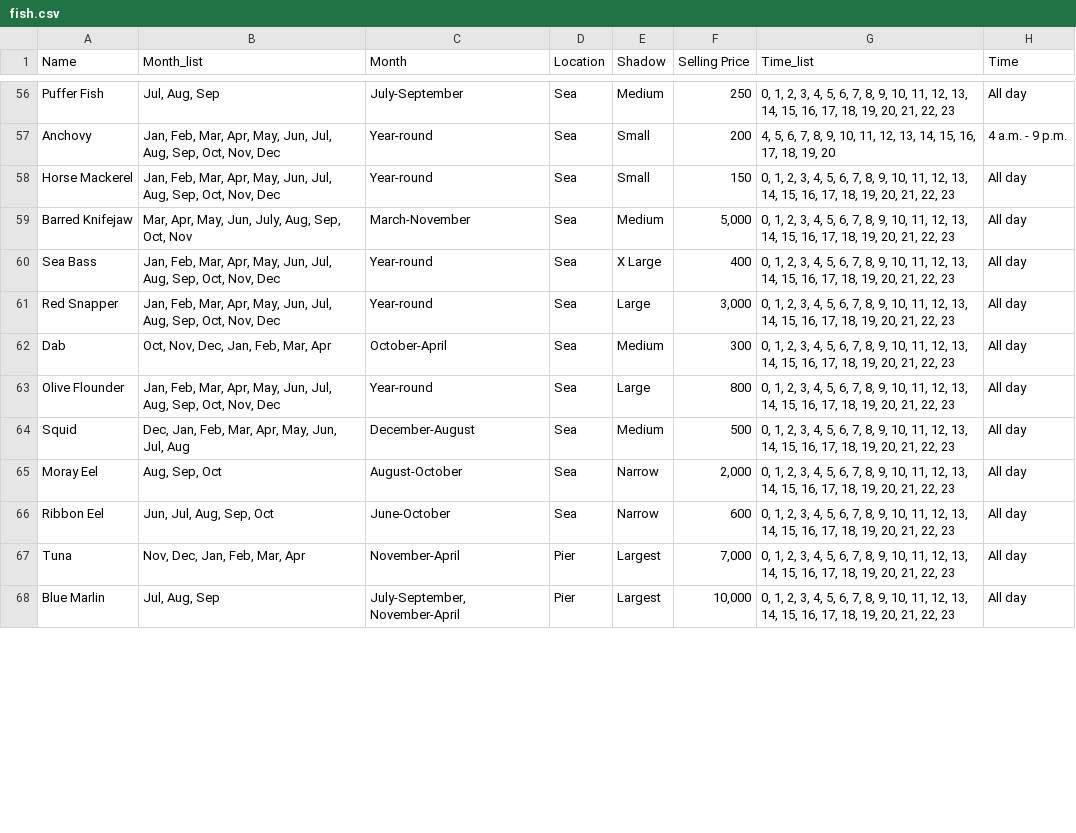
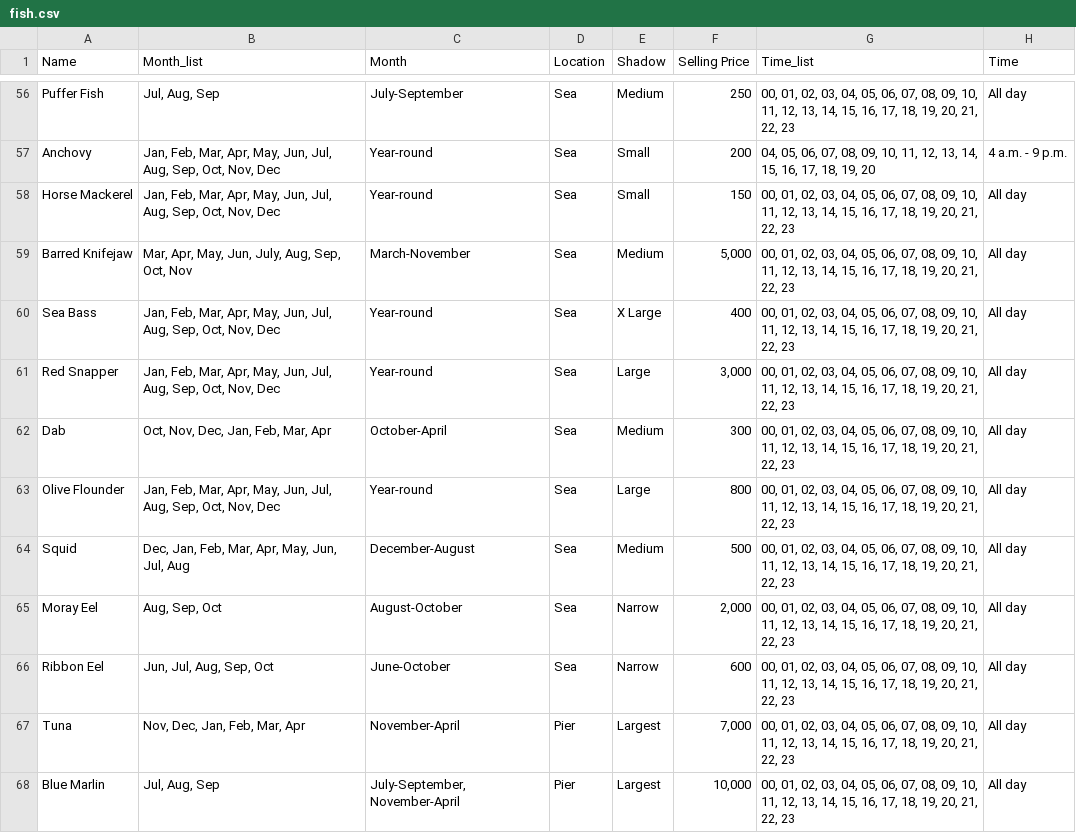
Before and after one commit to axel-durham/cs50.axeldurham.com, a CSV file: fish.csv, drawn as a sheet; only a part is shown, gaps mark what is left out; the diff covers the shown part only; the diff names each change by its address in the sheet, - before the commit and + after, or states it on an @@ line.

Commit message:
Add leading zeros to single digit times

```diff
--- a/fish.csv
+++ b/fish.csv
-G56 (Time_list): 0, 1, 2, 3, 4, 5, 6, 7, 8, 9, 10, 11,…
+G56 (Time_list): 00, 01, 02, 03, 04, 05, 06, 07, 08, 09, 10, 11,…
-G57 (Time_list): 4, 5, 6, 7, 8, 9, 10, 11,…
+G57 (Time_list): 04, 05, 06, 07, 08, 09, 10, 11,…
-G58:G68 (Time_list): 0, 1, 2, 3, 4, 5, 6, 7, 8, 9, 10, 11,…
+G58:G68 (Time_list): 00, 01, 02, 03, 04, 05, 06, 07, 08, 09, 10, 11,…
```
Also changed, not shown: 67 edited cells elsewhere in this file, 1 other file.
